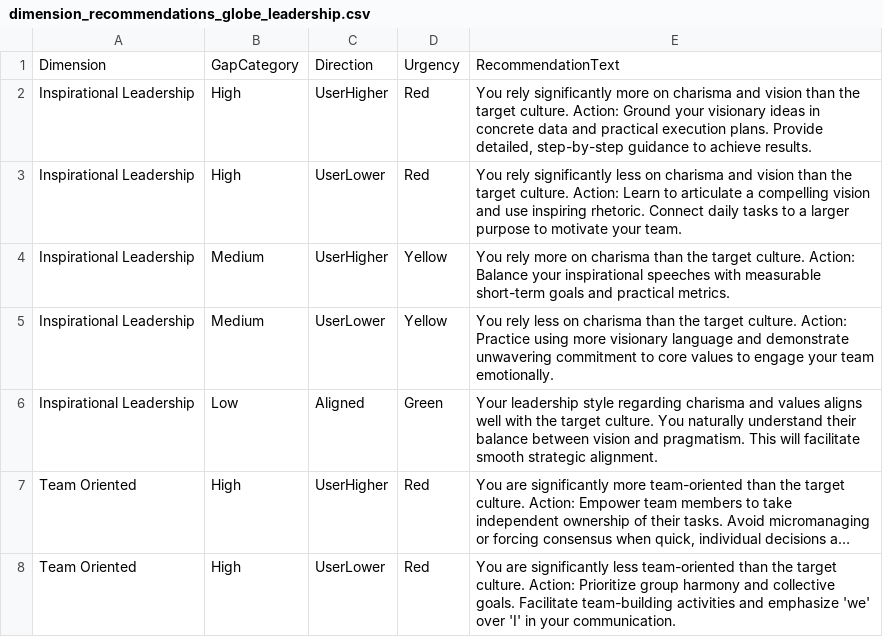
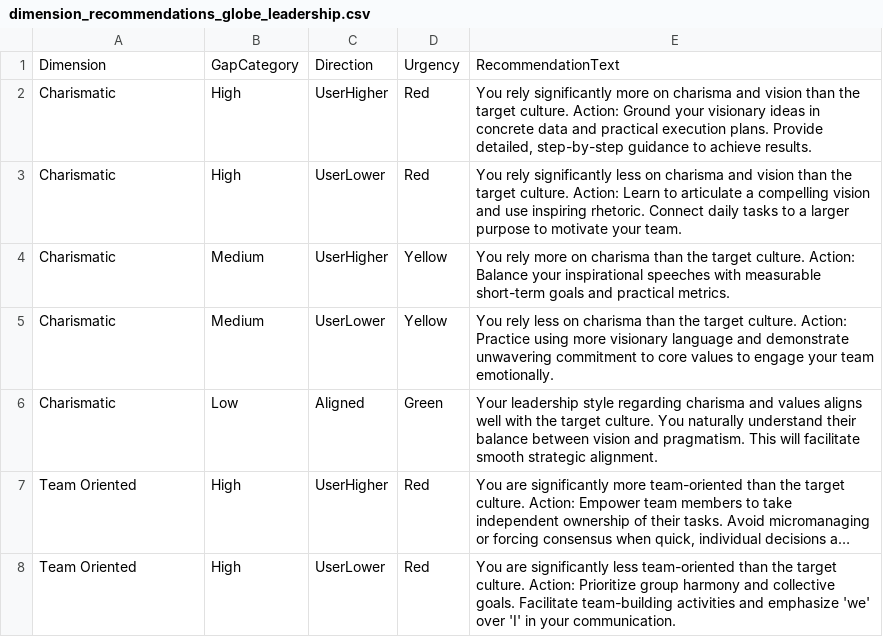
Before and after one commit to lena7199/cq-compass, a CSV file: data/dimension_recommendations_globe_leadership.csv, drawn as a sheet; only a part is shown; long unchanged cells end in …; the diff names each change by its address in the sheet, - before the commit and + after, or states it on an @@ line.

Commit message:
Update dimension_recommendations_globe_leadership.csv

```diff
--- a/data/dimension_recommendations_globe_leadership.csv
+++ b/data/dimension_recommendations_globe_leadership.csv
-A2:A6: Inspirational Leadership
+A2:A6: Charismatic
```
